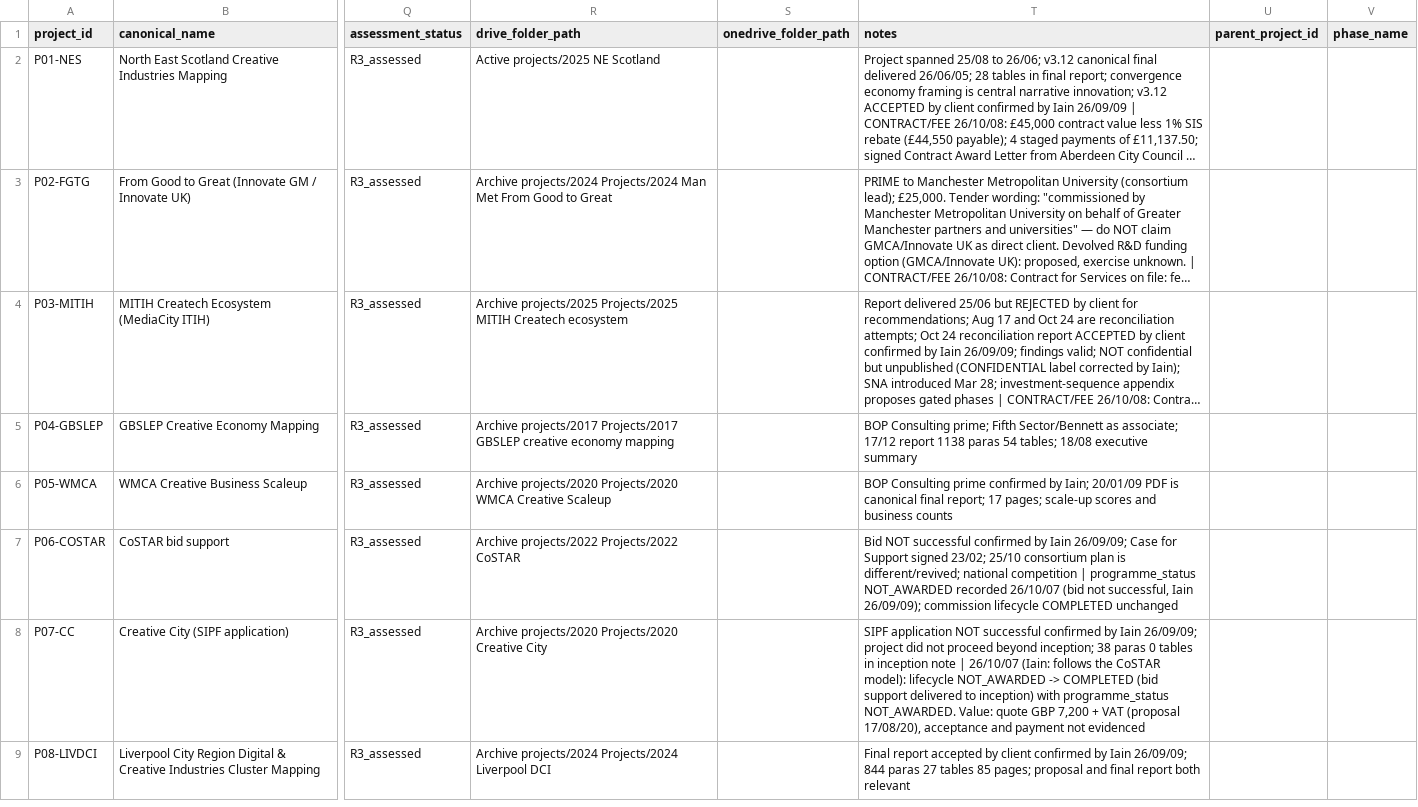
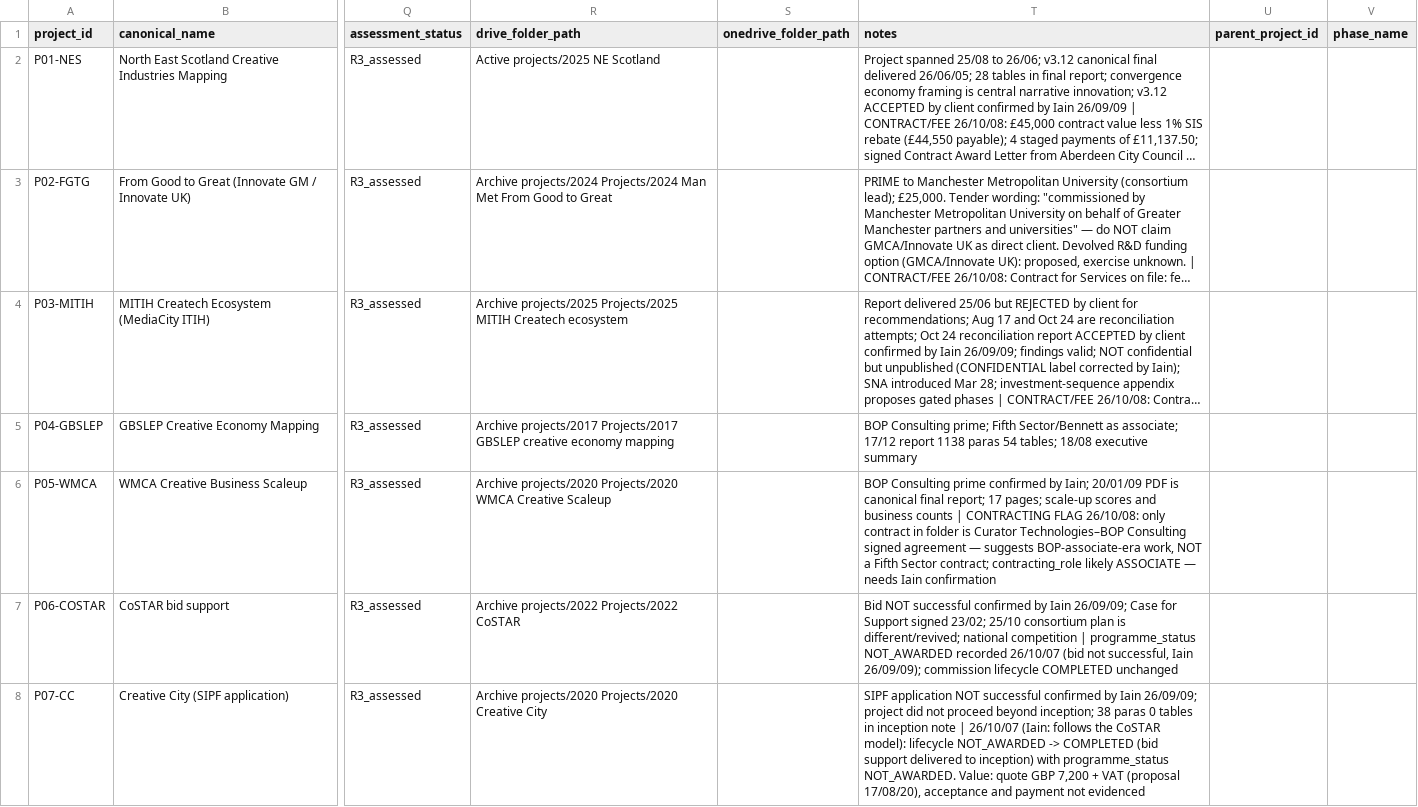
Before and after one commit to iainbe/ProjectClassifier, a CSV file: 01_projects.csv, drawn as a sheet; only a part is shown, gaps mark what is left out; the shorter side is filled out with more unchanged rows; long unchanged cells end in …; the diff covers the shown part only; the diff names each change by its address in the sheet, - before the commit and + after, or states it on an @@ line.

```diff
--- a/01_projects.csv
+++ b/01_projects.csv
-T6 (notes): …business counts
+T6 (notes): …business counts | CONTRACTING FLAG 26/10/08: only contract in folder is Curator Technologies–BOP Consulting signed agreement — suggests BOP-associate-era work, NOT a Fifth Sector contract; contracting_role likely ASSOCIATE — needs Iain confirmation
```
Also changed, not shown: 5 edited cells elsewhere in this file, 10_review_history.csv, 8 other files.
